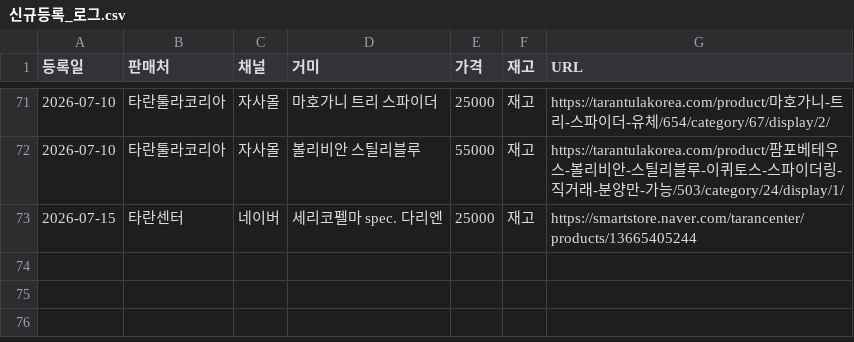
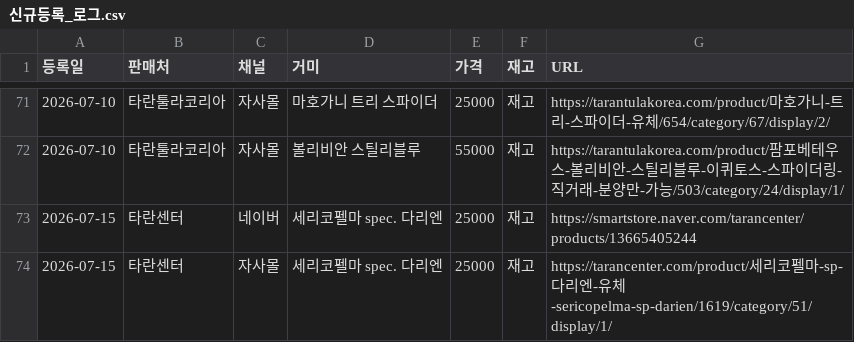
Before and after one commit to janghongku/tarantula-prices, a CSV file: outputs/신규등록_로그.csv, drawn as a sheet; only a part is shown, gaps mark what is left out.

```diff
--- a/outputs/신규등록_로그.csv
+++ b/outputs/신규등록_로그.csv
@@ -73 +73,2 @@
 2026-07-15,타란센터,네이버,세리코펠마 spec. 다리엔,25000,재고,https://smartstore.naver.com/tarancenter/products/13665405244
+2026-07-15,타란센터,자사몰,세리코펠마 spec. 다리엔,25000,재고,https://tarancenter.com/product/세리코펠마-sp-다리엔-유체-sericopelma-sp-darien/1619/category/51/display/1/
```
Also changed, not shown: outputs/가격변동_로그.csv, 4 other files.
